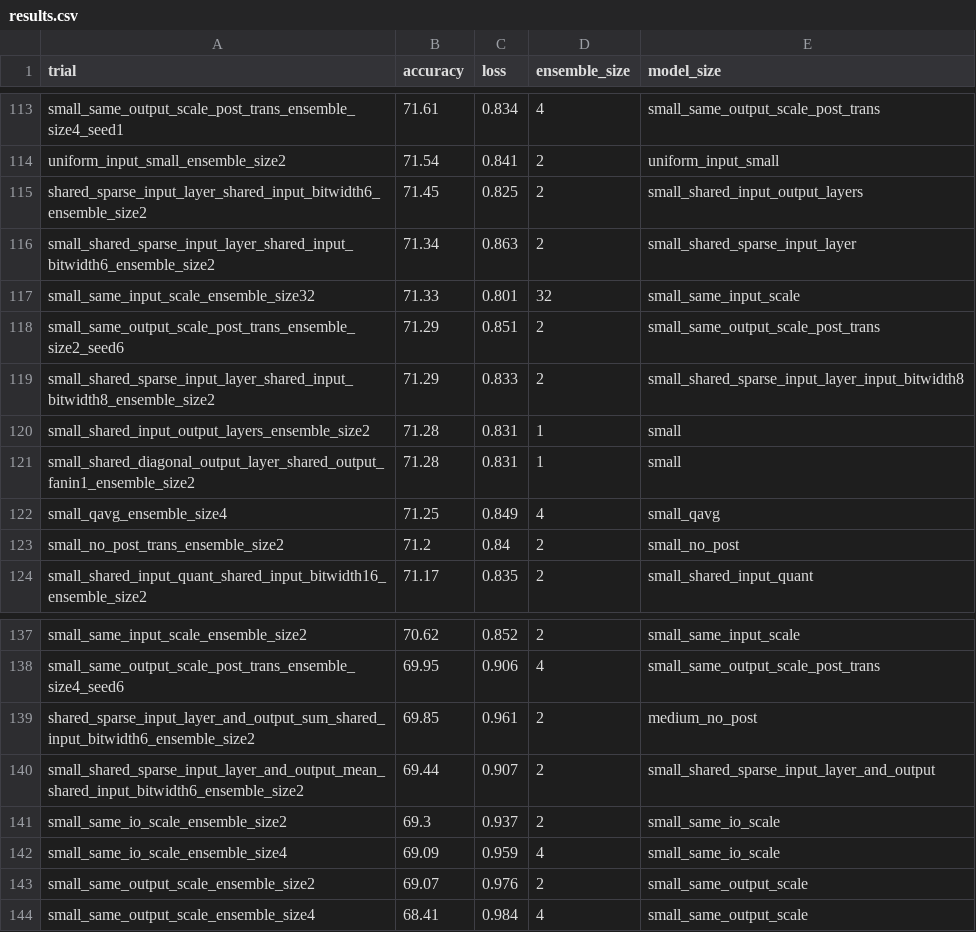
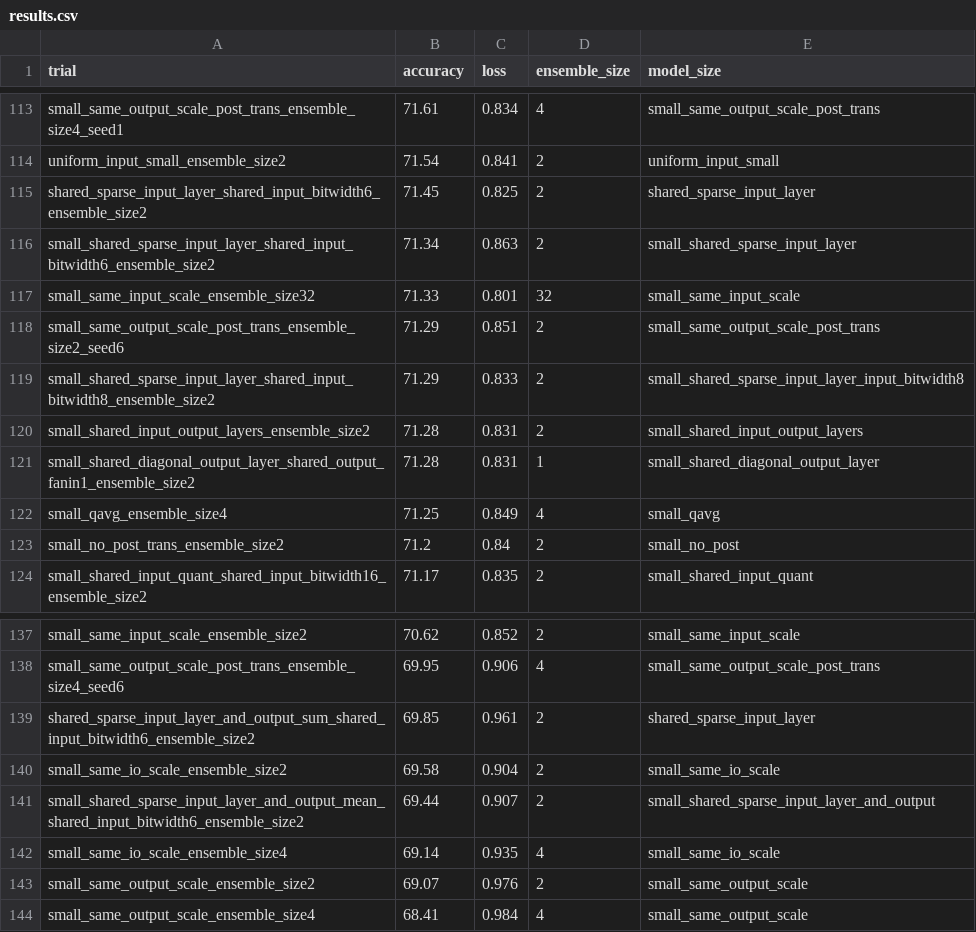
Before and after one commit to oliviaweng/logicnets, a CSV file: examples/jet_substructure/averaging/results.csv, drawn as a sheet; only a part is shown, gaps mark what is left out.

```diff
--- a/examples/jet_substructure/averaging/results.csv
+++ b/examples/jet_substructure/averaging/results.csv
@@ -114,3 +114,3 @@ small_same_output_scale_post_trans_ensemble_size4_seed1,71.61,0.834,4,small_same
 uniform_input_small_ensemble_size2,71.54,0.841,2,uniform_input_small
-shared_sparse_input_layer_shared_input_bitwidth6_ensemble_size2,71.45,0.825,2,small_shared_input_output_layers
+shared_sparse_input_layer_shared_input_bitwidth6_ensemble_size2,71.45,0.825,2,shared_sparse_input_layer
 small_shared_sparse_input_layer_shared_input_bitwidth6_ensemble_size2,71.34,0.863,2,small_shared_sparse_input_layer
@@ -119,4 +119,4 @@ small_same_output_scale_post_trans_ensemble_size2_seed6,71.29,0.851,2,small_same
 small_shared_sparse_input_layer_shared_input_bitwidth8_ensemble_size2,71.29,0.833,2,small_shared_sparse_input_layer_input_bitwidth8
-small_shared_input_output_layers_ensemble_size2,71.28,0.831,1,small
-small_shared_diagonal_output_layer_shared_output_fanin1_ensemble_size2,71.28,0.831,1,small
+small_shared_input_output_layers_ensemble_size2,71.28,0.831,2,small_shared_input_output_layers
+small_shared_diagonal_output_layer_shared_output_fanin1_ensemble_size2,71.28,0.831,1,small_shared_diagonal_output_layer
 small_qavg_ensemble_size4,71.25,0.849,4,small_qavg
@@ -138,6 +138,6 @@ small_same_input_scale_ensemble_size2,70.62,0.852,2,small_same_input_scale
 small_same_output_scale_post_trans_ensemble_size4_seed6,69.95,0.906,4,small_same_output_scale_post_trans
-shared_sparse_input_layer_and_output_sum_shared_input_bitwidth6_ensemble_size2,69.85,0.961,2,medium_no_post
+shared_sparse_input_layer_and_output_sum_shared_input_bitwidth6_ensemble_size2,69.85,0.961,2,shared_sparse_input_layer
+small_same_io_scale_ensemble_size2,69.58,0.904,2,small_same_io_scale
 small_shared_sparse_input_layer_and_output_mean_shared_input_bitwidth6_ensemble_size2,69.44,0.907,2,small_shared_sparse_input_layer_and_output
-small_same_io_scale_ensemble_size2,69.3,0.937,2,small_same_io_scale
-small_same_io_scale_ensemble_size4,69.09,0.959,4,small_same_io_scale
+small_same_io_scale_ensemble_size4,69.14,0.935,4,small_same_io_scale
 small_same_output_scale_ensemble_size2,69.07,0.976,2,small_same_output_scale
```
Also changed, not shown: 6 other files.
